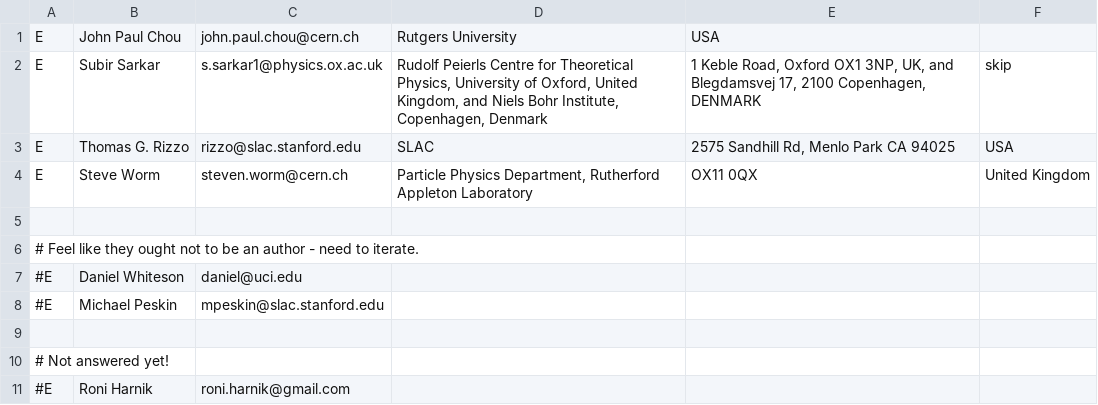
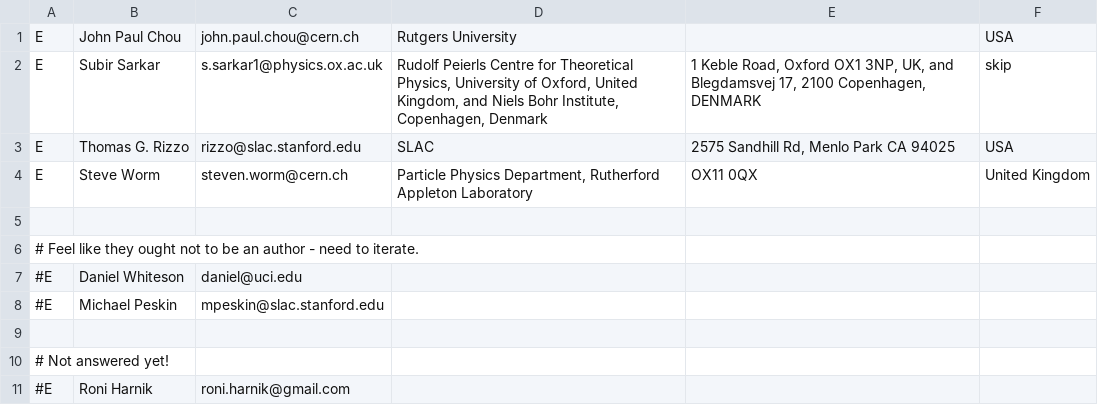
Before and after one commit to LHC-DMWG/DMF-EarlyRun2Models-whitepaper, a CSV file: doc/contributors/reviewers.csv, drawn as a sheet.

Commit message:
Fix small error in JP's entry.
git-svn-id: svn+ssh://svn.cern.ch/reps/LHCDMF/trunk@384 4525493e-7705-40b1-a816-d608a930855b

```diff
--- a/doc/contributors/reviewers.csv
+++ b/doc/contributors/reviewers.csv
@@ -1,2 +1,2 @@
-E|John Paul Chou|john.paul.chou@cern.ch|Rutgers University|USA|
+E|John Paul Chou|john.paul.chou@cern.ch|Rutgers University||USA
 E|Subir Sarkar|s.sarkar1@physics.ox.ac.uk|Rudolf Peierls Centre for Theoretical Physics, University of Oxford, United Kingdom, and Niels Bohr Institute, Copenhagen, Denmark|1 Keble Road, Oxford OX1 3NP, UK, and Blegdamsvej 17, 2100 Copenhagen, DENMARK|skip
```
Also changed, not shown: 1 other file.
